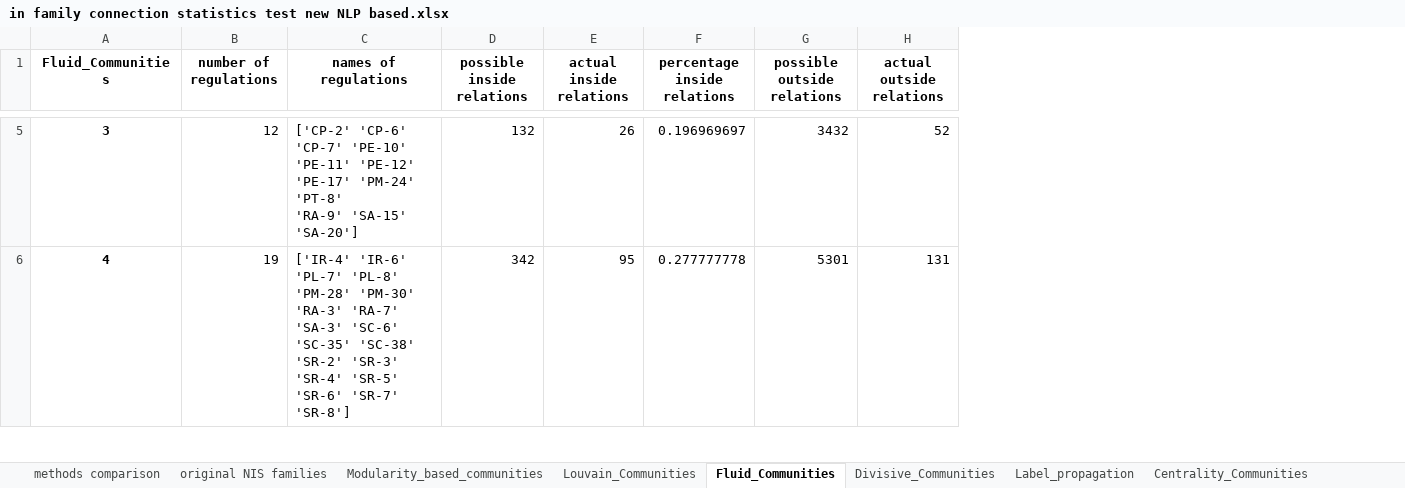
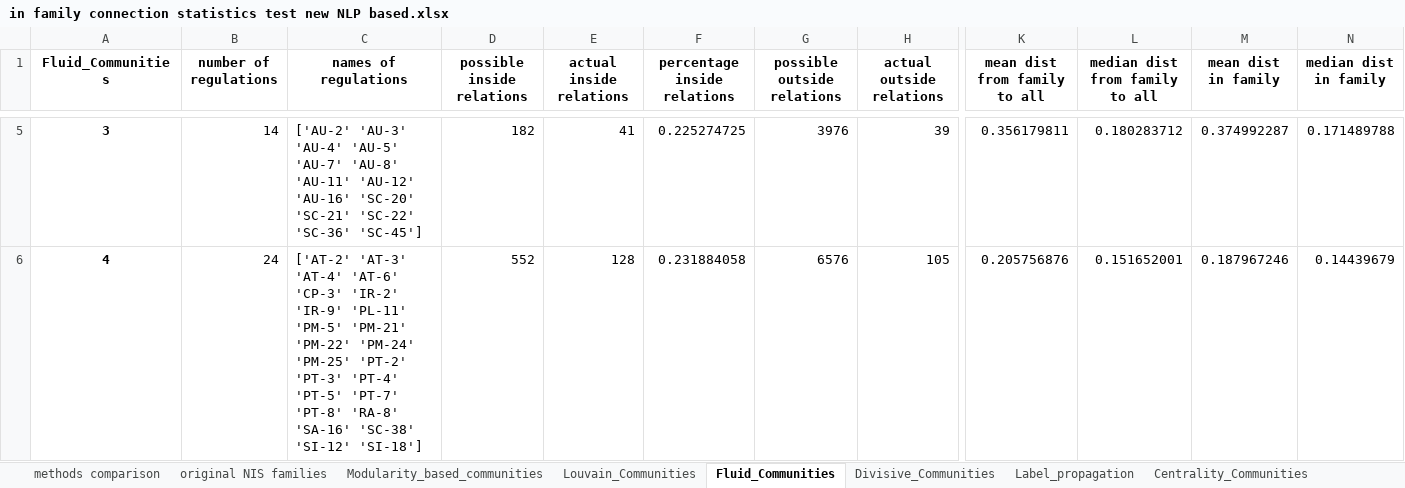
Before and after one commit to lior0110/regulations_analysis, an Excel workbook: regulations outputs/in family connection statistics test new NLP based.xlsx, sheet Fluid_Communities, drawn as a sheet; only a part is shown, gaps mark what is left out; values as stored, in another font and other column widths than the file's, no borders; ↵ is a line break in a cell; the diff covers the shown part only; the diff names each change by its address in the sheet, - before the commit and + after, or states it on an @@ line.

```diff
--- a/regulations outputs/in family connection statistics test new NLP based.xlsx (sheet Fluid_Communities)
+++ b/regulations outputs/in family connection statistics test new NLP based.xlsx (sheet Fluid_Communities)
+column K (mean dist from family to all), rows 5-6: 0.356179811 | 0.205756876
+column L (median dist from family to all), rows 5-6: 0.180283712 | 0.151652001
+column M (mean dist in family), rows 5-6: 0.374992287 | 0.187967246
+column N (median dist in family), rows 5-6: 0.171489788 | 0.14439679
-B5 (number of regulations): 12
+B5 (number of regulations): 14
-C5 (names of regulations): ['CP-2' 'CP-6' 'CP-7' 'PE-10' 'PE-11' 'PE-12' 'PE-17' 'PM-24' 'PT-8' ↵ 'RA-9' 'SA-15' 'SA-20']
+C5 (names of regulations): ['AU-2' 'AU-3' 'AU-4' 'AU-5' 'AU-7' 'AU-8' 'AU-11' 'AU-12' 'AU-16' 'SC-20' ↵ 'SC-21' 'SC-22' 'SC-36' 'SC-45']
-D5 (possible inside relations): 132
+D5 (possible inside relations): 182
-E5 (actual inside relations): 26
+E5 (actual inside relations): 41
-F5 (percentage inside relations): 0.196969697
+F5 (percentage inside relations): 0.225274725
-G5 (possible outside relations): 3432
+G5 (possible outside relations): 3976
-H5 (actual outside relations): 52
+H5 (actual outside relations): 39
-B6 (number of regulations): 19
+B6 (number of regulations): 24
-C6 (names of regulations): ['IR-4' 'IR-6' 'PL-7' 'PL-8' 'PM-28' 'PM-30' 'RA-3' 'RA-7' 'SA-3' 'SC-6' ↵ 'SC-35' 'SC-38' 'SR-2' 'SR-3' 'SR-4' 'SR-5' 'SR-6' 'SR-7' 'SR-8']
+C6 (names of regulations): ['AT-2' 'AT-3' 'AT-4' 'AT-6' 'CP-3' 'IR-2' 'IR-9' 'PL-11' 'PM-5' 'PM-21' ↵ 'PM-22' 'PM-24' 'PM-25' 'PT-2' 'PT-3' 'PT-4' 'PT-5' 'PT-7' 'PT-8' 'RA-8' ↵ 'SA-16' 'SC-38' 'SI-12' 'SI-18']
-D6 (possible inside relations): 342
+D6 (possible inside relations): 552
-E6 (actual inside relations): 95
+E6 (actual inside relations): 128
-F6 (percentage inside relations): 0.277777778
+F6 (percentage inside relations): 0.231884058
-G6 (possible outside relations): 5301
+G6 (possible outside relations): 6576
-H6 (actual outside relations): 131
+H6 (actual outside relations): 105
```
Also changed, not shown: 162 edited cells elsewhere in this sheet, sheet Louvain_Communities, sheet methods comparison, sheet Label_propagation, sheet Modularity_based_communities, sheet Centrality_Communities, sheet Divisive_Communities, 1 more sheet, regulations outputs/in family connection statistics test old.xlsx, 1 other file.
